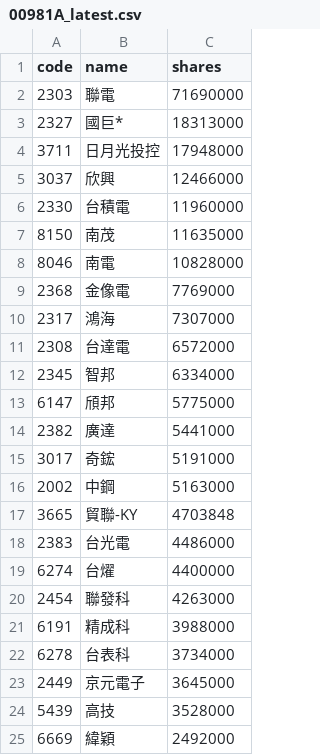
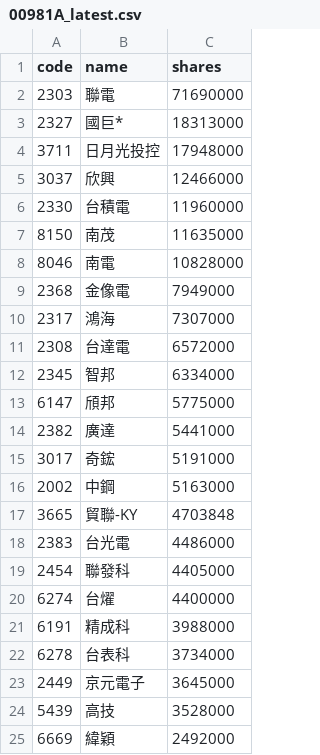
Before and after one commit to 4ru1013/united-etf-00981a-portfolio, a CSV file: data/out/holdings/00981A_latest.csv, drawn as a sheet; only a part is shown.

```diff
--- a/data/out/holdings/00981A_latest.csv
+++ b/data/out/holdings/00981A_latest.csv
@@ -8,3 +8,3 @@
 8046,南電,10828000
-2368,金像電,7769000
+2368,金像電,7949000
 2317,鴻海,7307000
@@ -18,4 +18,4 @@
 2383,台光電,4486000
+2454,聯發科,4405000
 6274,台燿,4400000
-2454,聯發科,4263000
 6191,精成科,3988000
```
Also changed, not shown: 4 other files.
